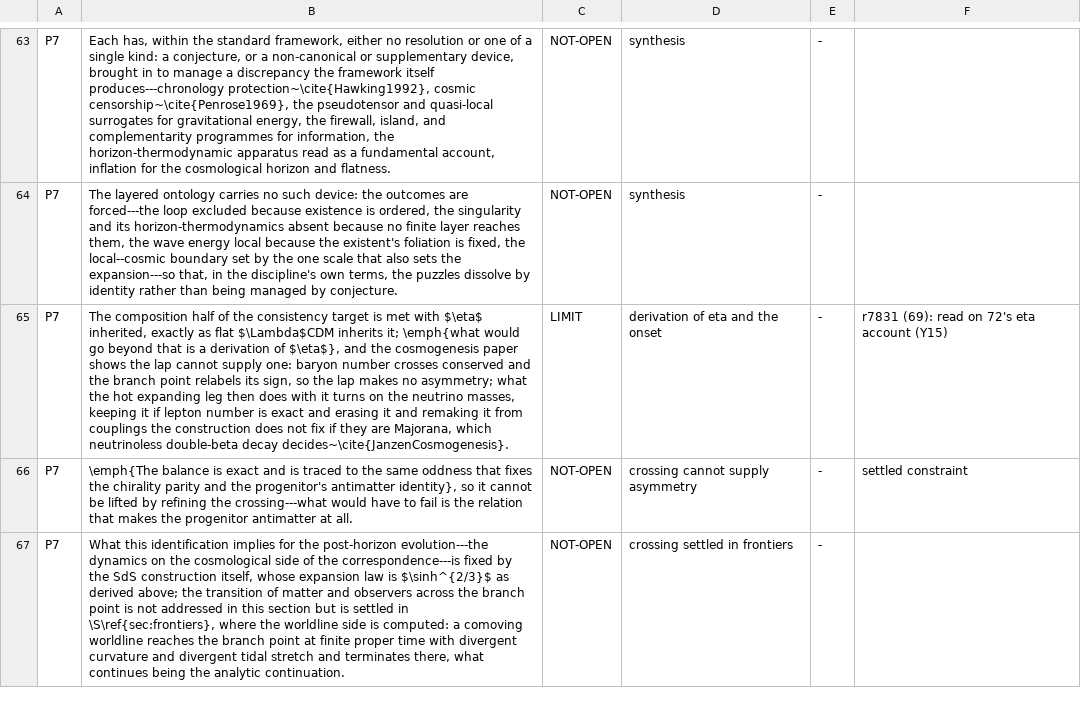
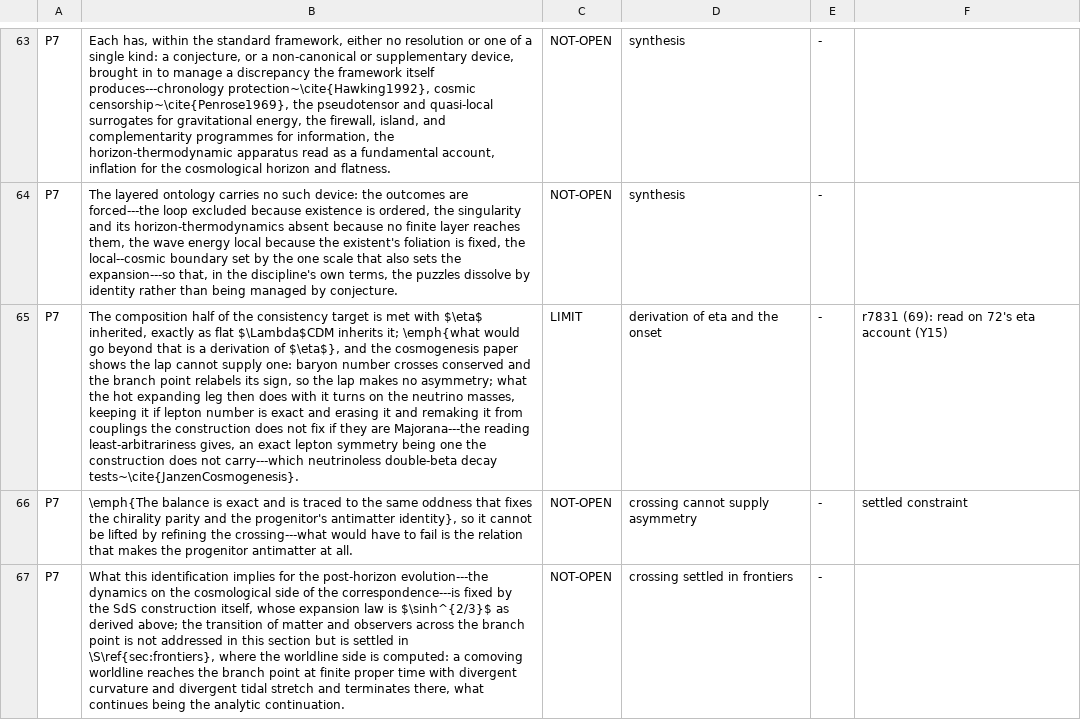
Before and after one commit to daryljanzen/shadow-of-existence, a TSV file: computations/beyond_the_wall/r7577_69_the_census_refresh/items_keyed.tsv, drawn as a sheet; only a part is shown, gaps mark what is left out; the diff names each change by its address in the sheet, - before the commit and + after, or states it on an @@ line.

```diff
--- a/computations/beyond_the_wall/r7577_69_the_census_refresh/items_keyed.tsv
+++ b/computations/beyond_the_wall/r7577_69_the_census_refresh/items_keyed.tsv
-B65: …they are Majorana, which neutrinoless double-beta decay decides~\cite{JanzenCosmogenesis}.
+B65: …they are Majorana---the reading least-arbitrariness gives, an exact lepton symmetry being one the construction does not carry---which neutrinoless double-beta decay tests~\cite{JanzenCosmogenesis}.
```
Also changed, not shown: 3 other files.
